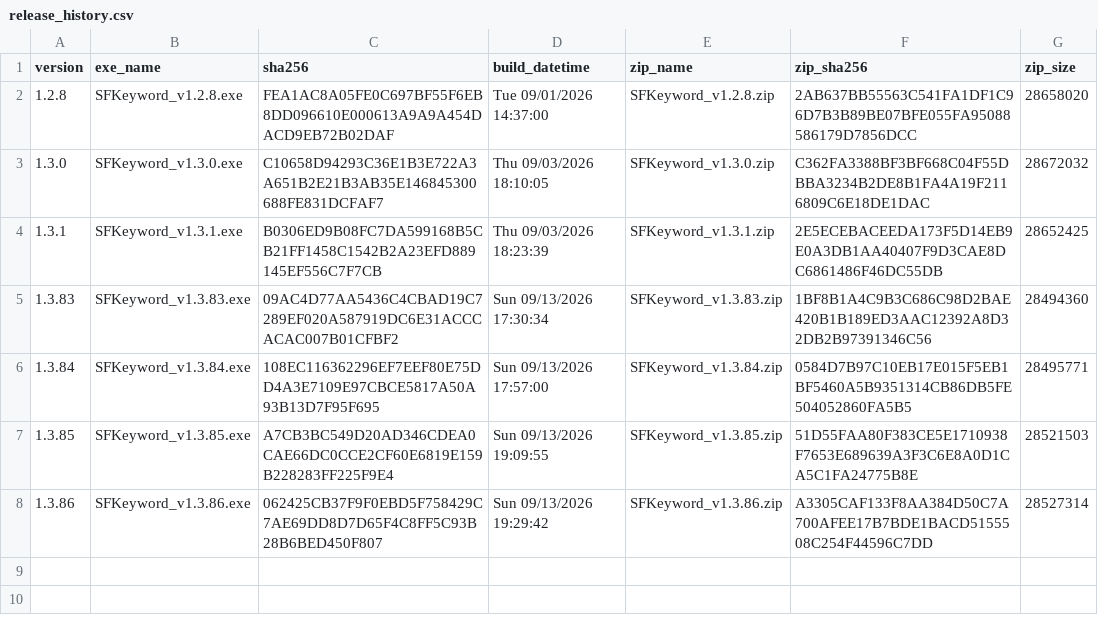
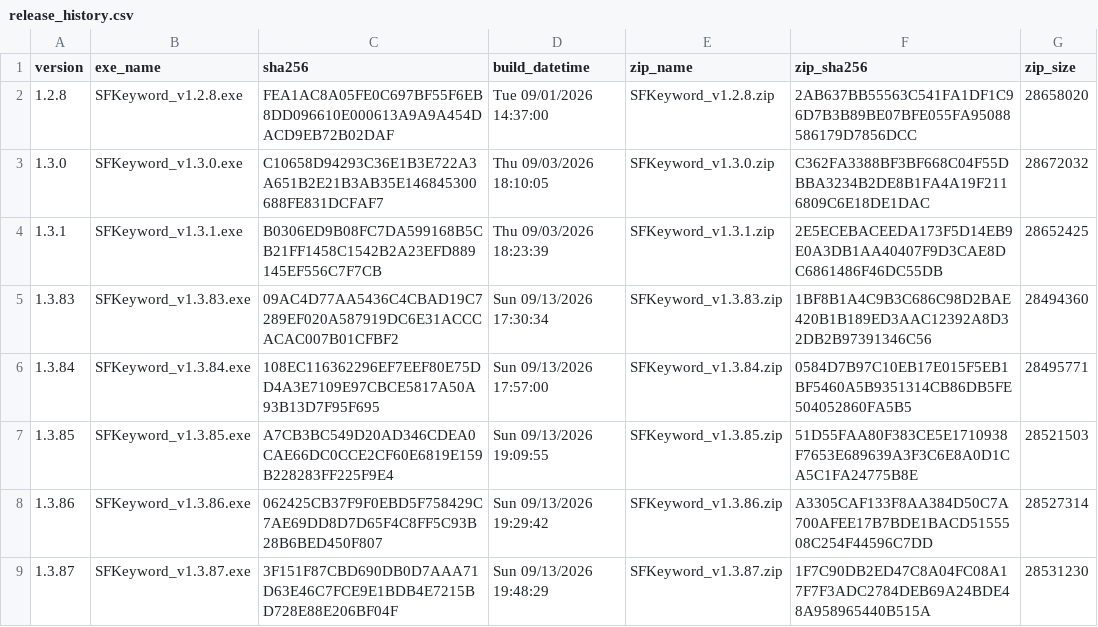
Before and after one commit to haremking7025/sfbot-control, a CSV file: docs/release_history.csv, drawn as a sheet.

Commit message:
release: v1.3.87

```diff
--- a/docs/release_history.csv
+++ b/docs/release_history.csv
@@ -8 +8,2 @@
 1.3.86,SFKeyword_v1.3.86.exe,062425CB37F9F0EBD5F758429C7AE69DD8D7D65F4C8FF5C93B28B6BED450F807,"Sun 09/13/2026 19:29:42",SFKeyword_v1.3.86.zip,A3305CAF133F8AA384D50C7A700AFEE17B7BDE1BACD5155508C254F44596C7DD,28527314
+1.3.87,SFKeyword_v1.3.87.exe,3F151F87CBD690DB0D7AAA71D63E46C7FCE9E1BDB4E7215BD728E88E206BF04F,"Sun 09/13/2026 19:48:29",SFKeyword_v1.3.87.zip,1F7C90DB2ED47C8A04FC08A17F7F3ADC2784DEB69A24BDE48A958965440B515A,28531230
```
Also changed, not shown: 1 other file.
